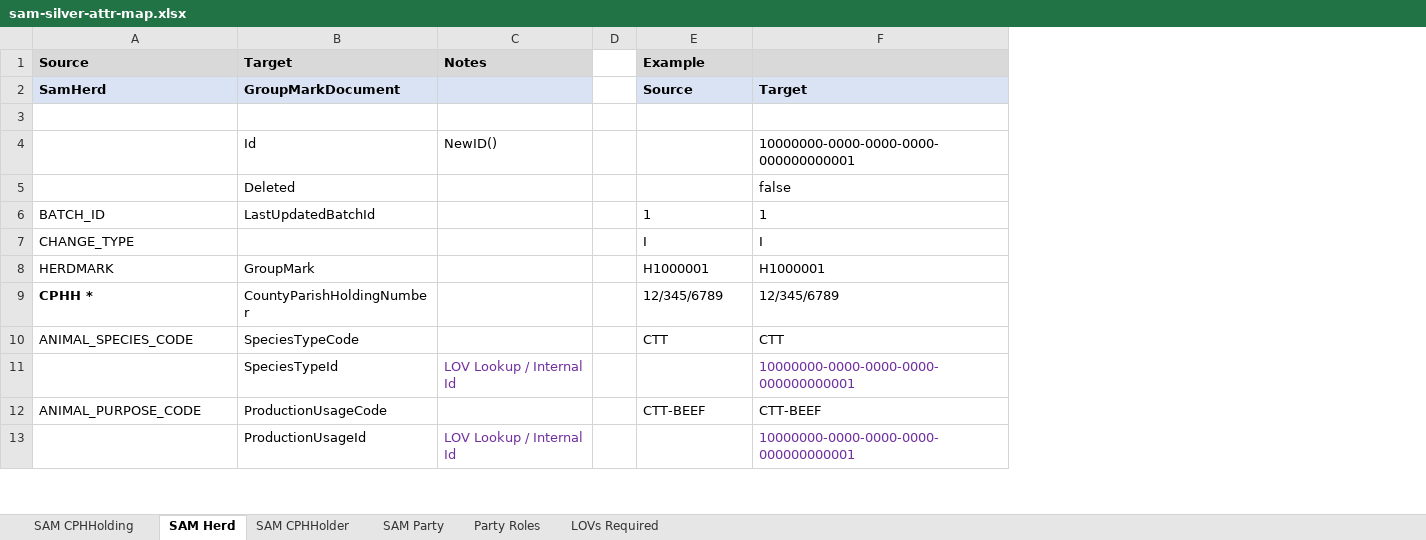
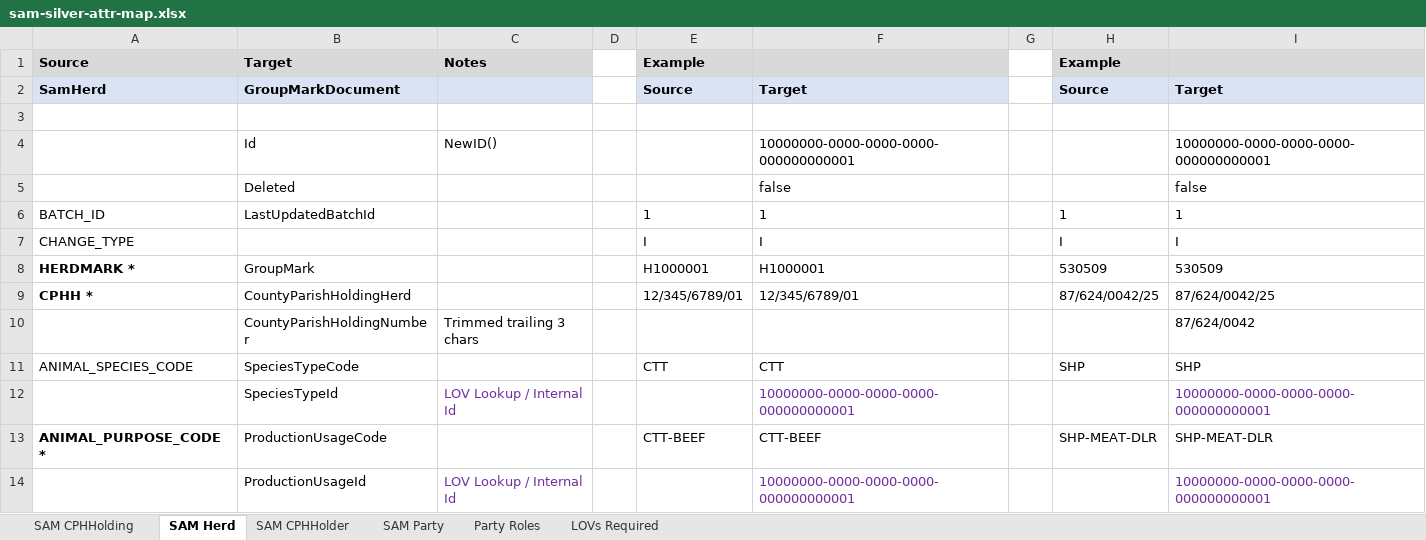
Before and after one commit to DEFRA/ls-keeper-data-api, an Excel workbook: docs/data-maps/sam-silver-attr-map.xlsx, sheet SAM Herd, drawn as a sheet; only a part is shown; values as stored, in another font and other column widths than the file's, no borders; addresses are those after the commit; the diff covers the shown part only; the diff names each change by its address in the sheet, - before the commit and + after, or states it on an @@ line.

```diff
--- a/docs/data-maps/sam-silver-attr-map.xlsx (sheet SAM Herd)
+++ b/docs/data-maps/sam-silver-attr-map.xlsx (sheet SAM Herd)
+column G, empty
+column H (Example), rows 2-9: Source |  |  |  | 1 | I | 530509 | 87/624/0042/25; rows 11-13: SHP |  | SHP-MEAT-DLR
+column I, rows 2-9: Target |  | 10000000-0000-0000-0000-000000000001 | false | 1 | I | 530509 | 87/624/0042/25; rows 11-14: SHP | 10000000-0000-0000-0000-000000000001 | SHP-MEAT-DLR | 10000000-0000-0000-0000-000000000001
-A8 (Source): HERDMARK
+A8 (Source): HERDMARK *
-A8 bold: off
+A8 bold: on
-B9 (Target): CountyParishHoldingNumber
+B9 (Target): CountyParishHoldingHerd
-E9 (Example): 12/345/6789
+E9 (Example): 12/345/6789/01
-F9: 12/345/6789
+F9: 12/345/6789/01
+row 10:  | CountyParishHoldingNumber | Trimmed trailing 3 chars |  |  |  |  |  | 87/624/0042
-A13 (Source): ANIMAL_PURPOSE_CODE
+A13 (Source): ANIMAL_PURPOSE_CODE *
-A13 bold: off
+A13 bold: on
```
Also changed, not shown: 1 added row, 12 edited cells and cell formats elsewhere in this sheet, sheet SAM CPHHolding, sheet SAM CPHHolder, sheet SAM Party, sheet Party Roles, docs/data-maps/cts-silver-attr-map.xlsx.
